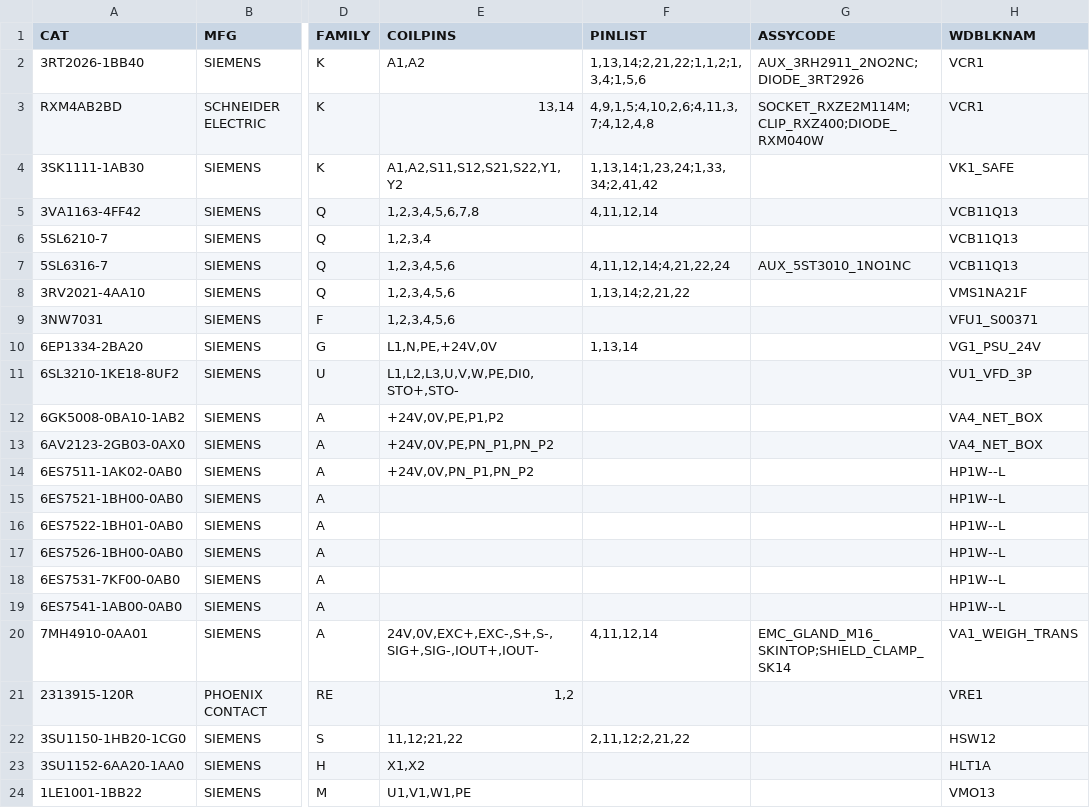
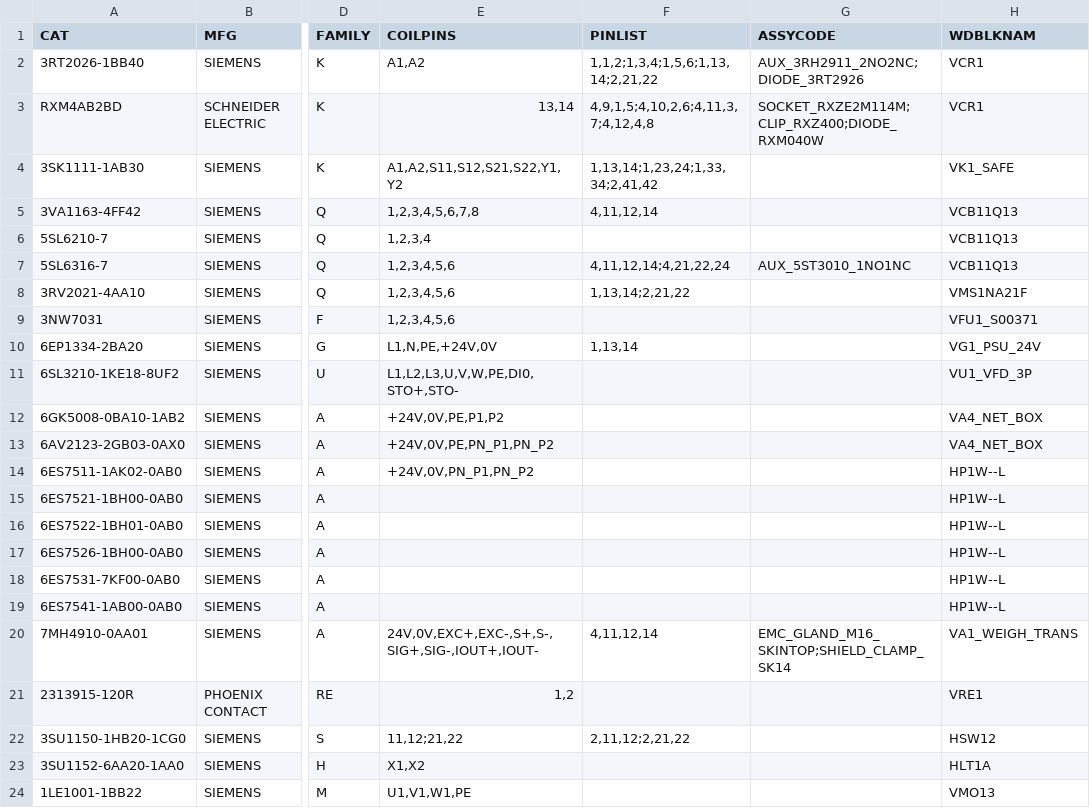
Before and after one commit to 8ricee/text-cad, a CSV file: skills/autocad-electrical/templates/catalog_master_seed.csv, drawn as a sheet; only a part is shown, gaps mark what is left out; the diff names each change by its address in the sheet, - before the commit and + after, or states it on an @@ line.

```diff
--- a/skills/autocad-electrical/templates/catalog_master_seed.csv
+++ b/skills/autocad-electrical/templates/catalog_master_seed.csv
-F2 (PINLIST): 1,13,14;2,21,22;1,1,2;1,3,4;1,5,6
+F2 (PINLIST): 1,1,2;1,3,4;1,5,6;1,13,14;2,21,22
```
Also changed, not shown: 9 other files.
